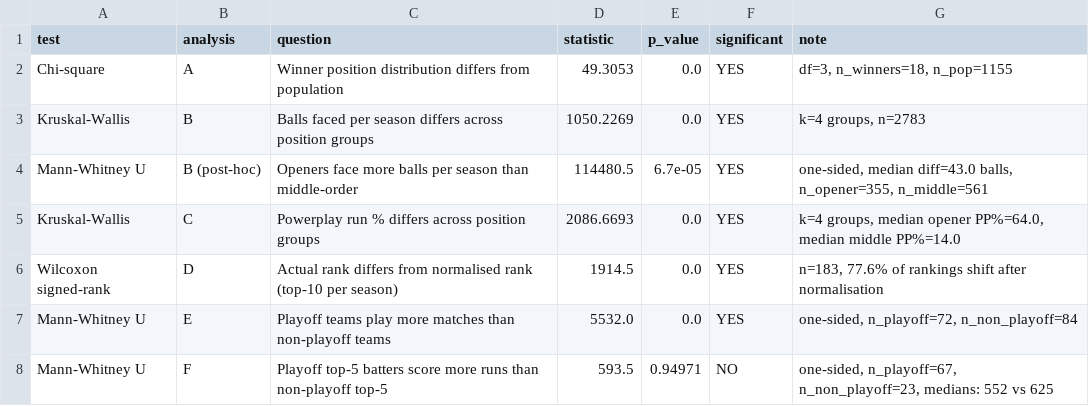
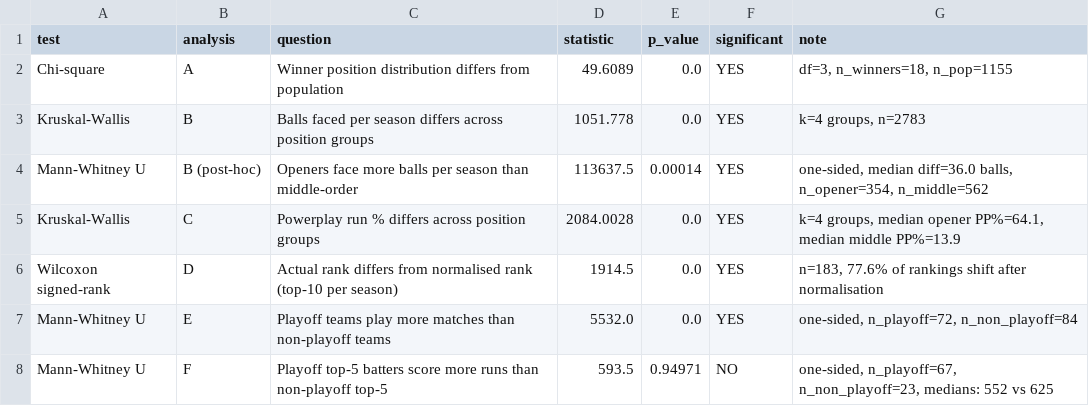
Before and after one commit to SandheepSridar/orangecapbias, a CSV file: outputs/tables/stats_results.csv, drawn as a sheet.

```diff
--- a/outputs/tables/stats_results.csv
+++ b/outputs/tables/stats_results.csv
@@ -1,6 +1,6 @@
 test,analysis,question,statistic,p_value,significant,note
-Chi-square,A,Winner position distribution differs from population,49.3053,0.0,YES,"df=3, n_winners=18, n_pop=1155"
-Kruskal-Wallis,B,Balls faced per season differs across position groups,1050.2269,0.0,YES,"k=4 groups, n=2783"
-Mann-Whitney U,B (post-hoc),Openers face more balls per season than middle-order,114480.5,6.7e-05,YES,"one-sided, median diff=43.0 balls, n_opener=355, n_middle=561"
-Kruskal-Wallis,C,Powerplay run % differs across position groups,2086.6693,0.0,YES,"k=4 groups, median opener PP%=64.0, median middle PP%=14.0"
+Chi-square,A,Winner position distribution differs from population,49.6089,0.0,YES,"df=3, n_winners=18, n_pop=1155"
+Kruskal-Wallis,B,Balls faced per season differs across position groups,1051.778,0.0,YES,"k=4 groups, n=2783"
+Mann-Whitney U,B (post-hoc),Openers face more balls per season than middle-order,113637.5,0.00014,YES,"one-sided, median diff=36.0 balls, n_opener=354, n_middle=562"
+Kruskal-Wallis,C,Powerplay run % differs across position groups,2084.0028,0.0,YES,"k=4 groups, median opener PP%=64.1, median middle PP%=13.9"
 Wilcoxon signed-rank,D,Actual rank differs from normalised rank (top-10 per season),1914.5,0.0,YES,"n=183, 77.6% of rankings shift after normalisation"
```
Also changed, not shown: outputs/tables/analysis_b_balls_faced_by_position.csv, outputs/tables/batter_season.csv, 18 other files.
